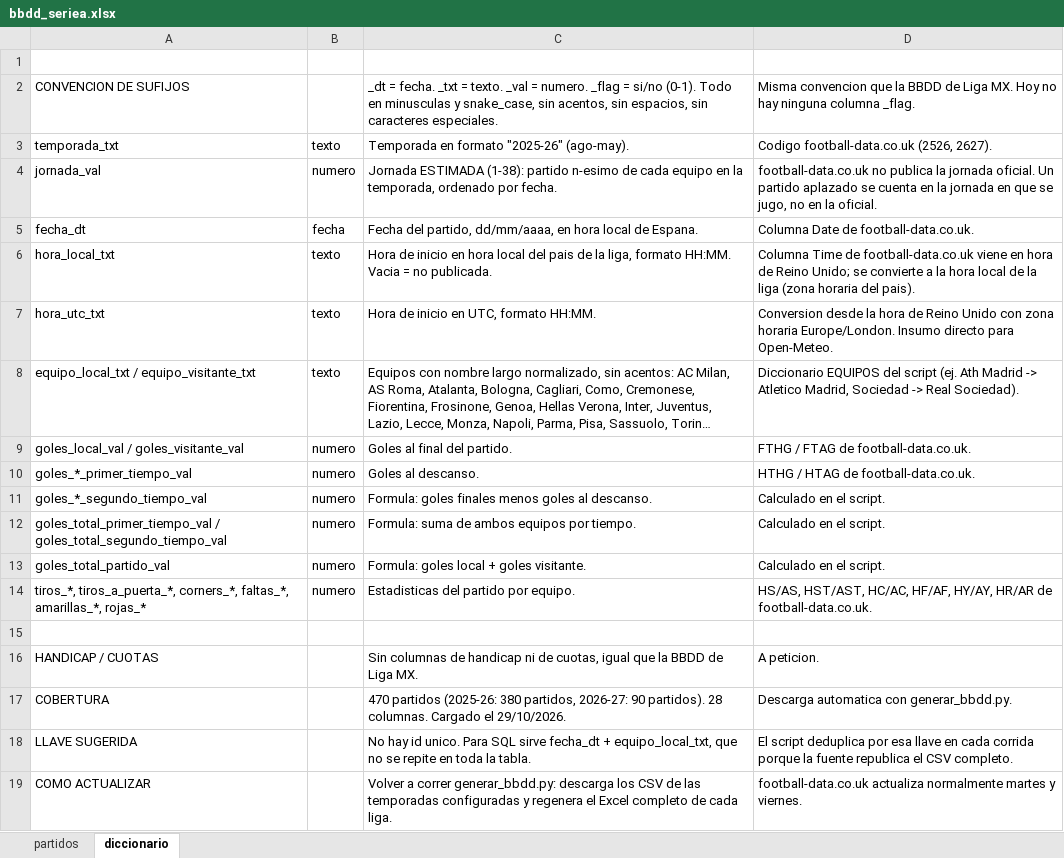
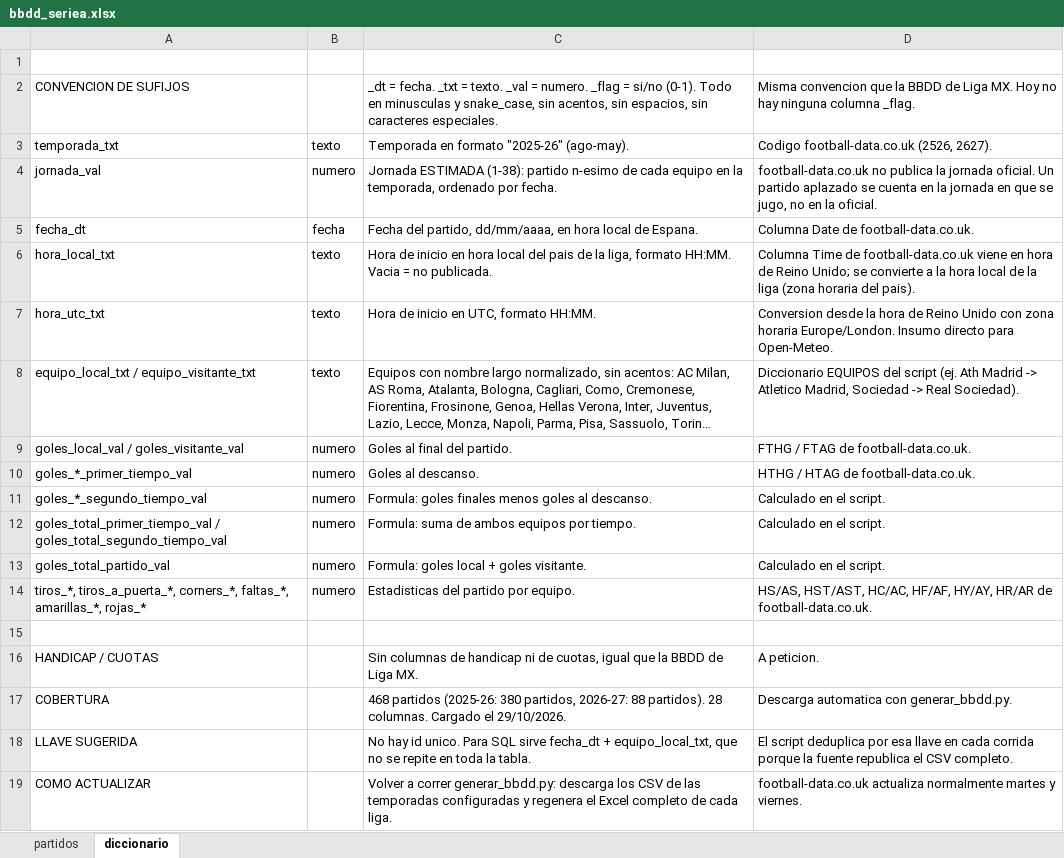
Before and after one commit to Erixfer98/laliga-modelo, an Excel workbook: datos/bbdd_seriea.xlsx, sheet diccionario, drawn as a sheet; long unchanged cells end in …; values as stored, in another font and other column widths than the file's, no borders; the diff names each change by its address in the sheet, - before the commit and + after, or states it on an @@ line.

```diff
--- a/datos/bbdd_seriea.xlsx (sheet diccionario)
+++ b/datos/bbdd_seriea.xlsx (sheet diccionario)
-C17 (definicion): 470 partidos (2025-26: 380 partidos, 2026-27: 90 partidos). 28…
+C17 (definicion): 468 partidos (2025-26: 380 partidos, 2026-27: 88 partidos). 28…
```
Also changed, not shown: sheet partidos, datos/bbdd_champions.xlsx, datos/bbdd_europa.xlsx, 10 other files.
